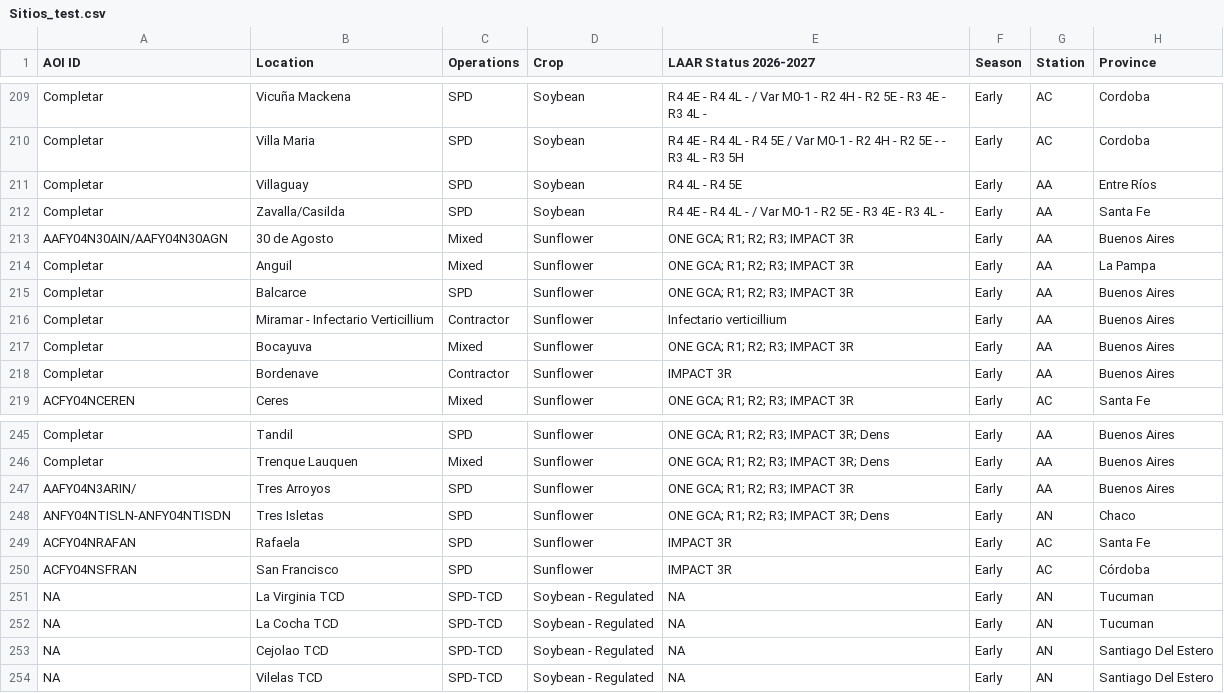
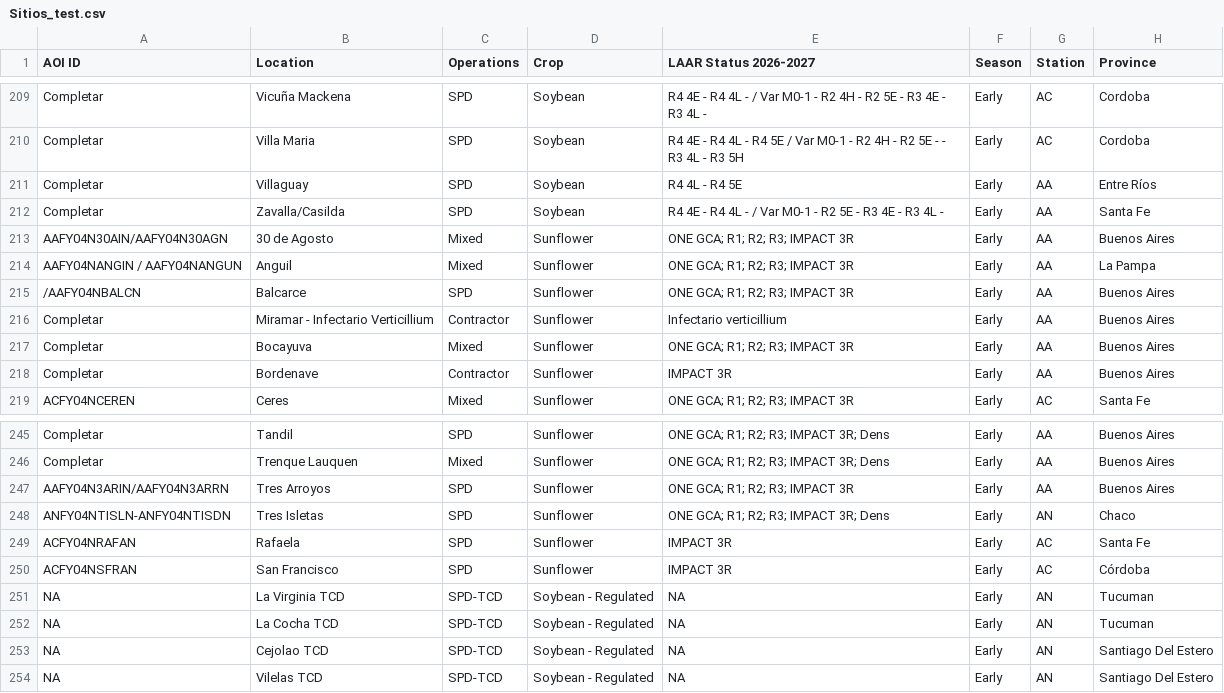
Before and after one commit to LAAR-TESTING-AR/field-trial-master-platform, a CSV file: Sitios_test.csv, drawn as a sheet; only a part is shown, gaps mark what is left out; the diff names each change by its address in the sheet, - before the commit and + after, or states it on an @@ line.

Commit message:
Actualizacion automatica de Sitios.csv desde SharePoint

```diff
--- a/Sitios_test.csv
+++ b/Sitios_test.csv
-A214 (AOI ID): Completar
+A214 (AOI ID): AAFY04NANGIN / AAFY04NANGUN
-A215 (AOI ID): Completar
+A215 (AOI ID): /AAFY04NBALCN
-A247 (AOI ID): AAFY04N3ARIN/
+A247 (AOI ID): AAFY04N3ARIN/AAFY04N3ARRN
```
